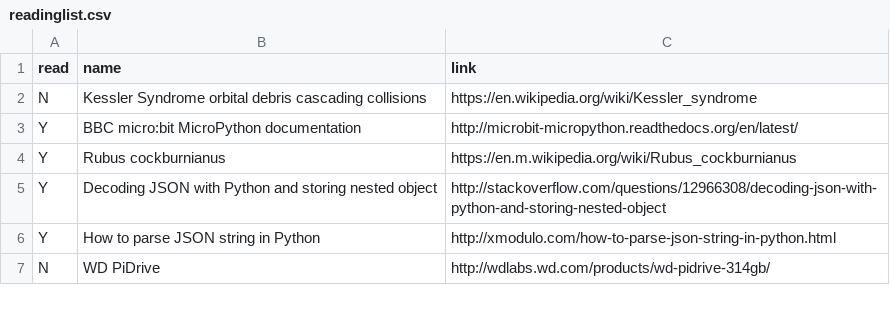
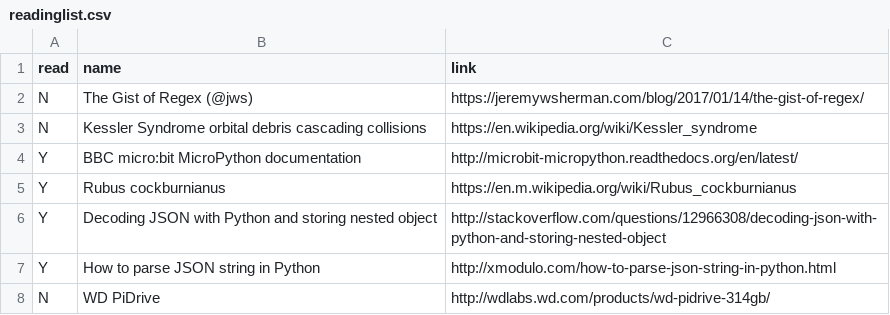
Before and after one commit to bazbt3/bazbt3.github.io, a CSV file: _data/readinglist.csv, drawn as a sheet; only a part is shown; the diff names each change by its address in the sheet, - before the commit and + after, or states it on an @@ line.

Commit message:
Added entry to readinglist.

```diff
--- a/_data/readinglist.csv
+++ b/_data/readinglist.csv
+row 2: N | The Gist of Regex (@jws) | https://jeremywsherman.com/blog/2017/01/14/the-gist-of-regex/
```
